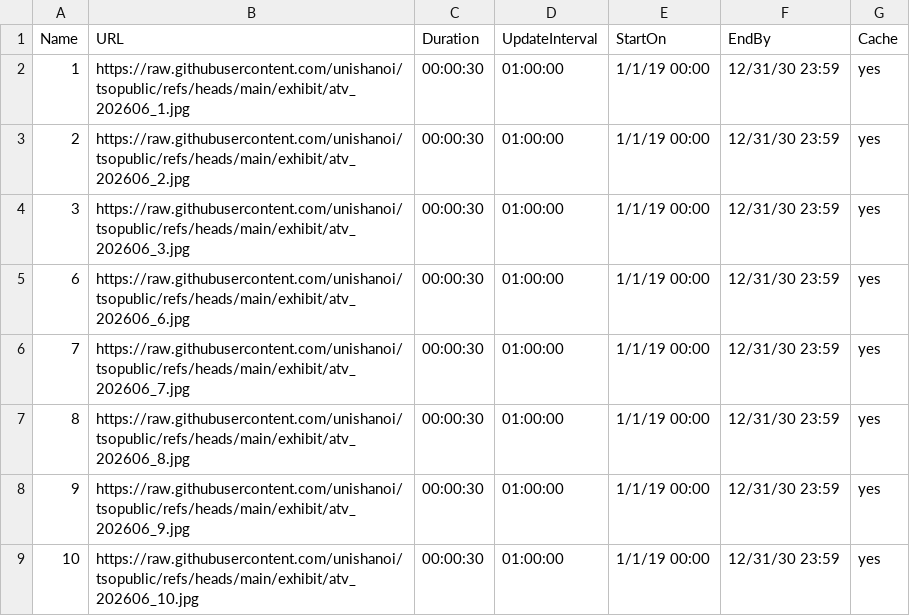
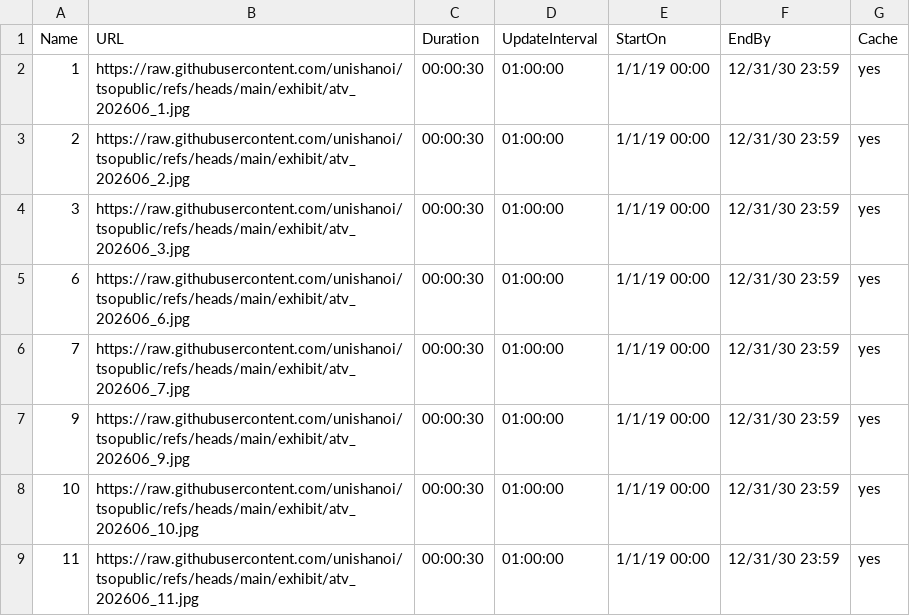
Before and after one commit to unishanoi/tsopublic, a CSV file: exhibit/cfg.csv, drawn as a sheet; only a part is shown; the shorter side is filled out with more unchanged rows; the diff names each change by its address in the sheet, - before the commit and + after, or states it on an @@ line.

Commit message:
Remove ATV 202606 image 8 from cfg.csv
Removed entry for ATV 202606 image 8 from configuration.

```diff
--- a/exhibit/cfg.csv
+++ b/exhibit/cfg.csv
-row 7: 8 | https://raw.githubusercontent.com/unishanoi/tsopublic/refs/heads/main/exhibit/atv_202606_8.jpg | 00:00:30 | 01:00:00 | 1/1/19 00:00 | 12/31/30 23:59 | yes
```
